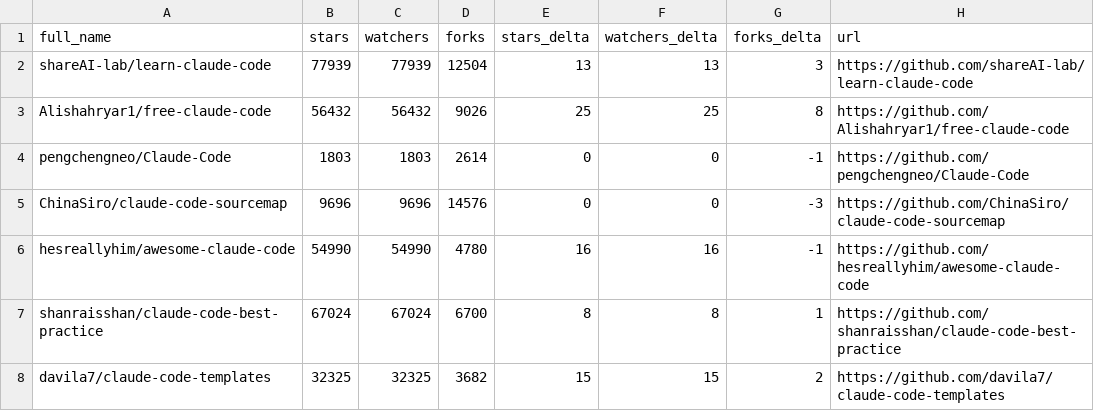
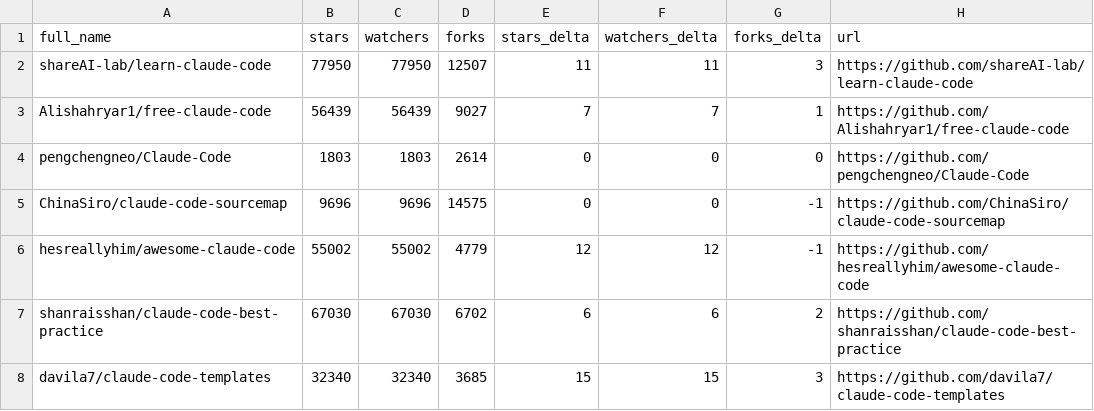
Before and after one commit to IIXINGCHEN/awesome-claude-code, a CSV file: data/repo-ticker.csv, drawn as a sheet; only a part is shown; the diff covers the shown part only.

```diff
--- a/data/repo-ticker.csv
+++ b/data/repo-ticker.csv
@@ -1,8 +1,8 @@
 full_name,stars,watchers,forks,stars_delta,watchers_delta,forks_delta,url
-shareAI-lab/learn-claude-code,77939,77939,12504,13,13,3,https://github.com/shareAI-lab/learn-claude-code
-Alishahryar1/free-claude-code,56432,56432,9026,25,25,8,https://github.com/Alishahryar1/free-claude-code
-pengchengneo/Claude-Code,1803,1803,2614,0,0,-1,https://github.com/pengchengneo/Claude-Code
-ChinaSiro/claude-code-sourcemap,9696,9696,14576,0,0,-3,https://github.com/ChinaSiro/claude-code-sourcemap
-hesreallyhim/awesome-claude-code,54990,54990,4780,16,16,-1,https://github.com/hesreallyhim/awesome-claude-code
-shanraisshan/claude-code-best-practice,67024,67024,6700,8,8,1,https://github.com/shanraisshan/claude-code-best-practice
-davila7/claude-code-templates,32325,32325,3682,15,15,2,https://github.com/davila7/claude-code-templates
+shareAI-lab/learn-claude-code,77950,77950,12507,11,11,3,https://github.com/shareAI-lab/learn-claude-code
+Alishahryar1/free-claude-code,56439,56439,9027,7,7,1,https://github.com/Alishahryar1/free-claude-code
+pengchengneo/Claude-Code,1803,1803,2614,0,0,0,https://github.com/pengchengneo/Claude-Code
+ChinaSiro/claude-code-sourcemap,9696,9696,14575,0,0,-1,https://github.com/ChinaSiro/claude-code-sourcemap
+hesreallyhim/awesome-claude-code,55002,55002,4779,12,12,-1,https://github.com/hesreallyhim/awesome-claude-code
+shanraisshan/claude-code-best-practice,67030,67030,6702,6,6,2,https://github.com/shanraisshan/claude-code-best-practice
+davila7/claude-code-templates,32340,32340,3685,15,15,3,https://github.com/davila7/claude-code-templates
```
Also changed, not shown: 3 moved rows and 156 edited cells elsewhere in this file, 2 other files.
